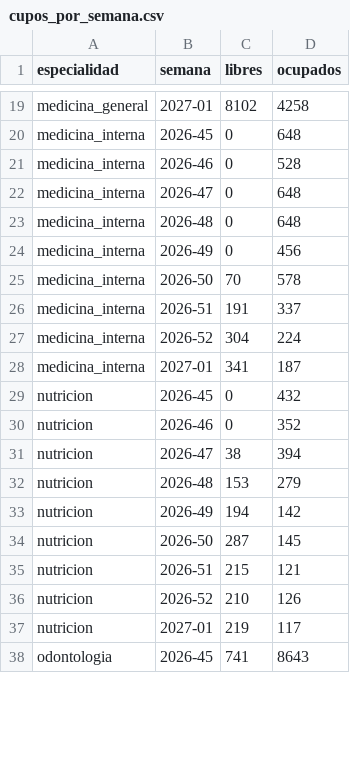
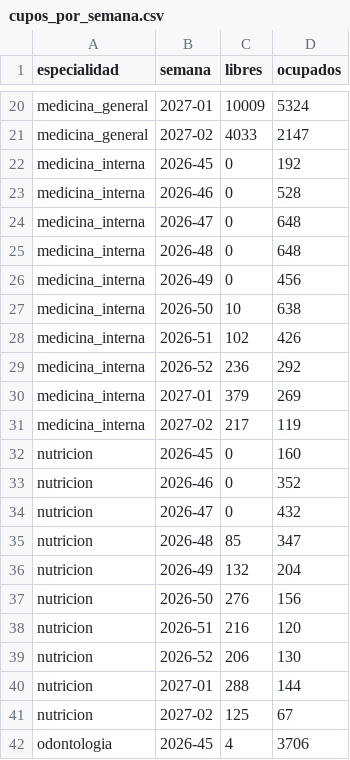
Before and after one commit to andres0angel/magnol-ia, a CSV file: datos/sinteticos/cupos_por_semana.csv, drawn as a sheet; only a part is shown, gaps mark what is left out; addresses are those after the commit; the diff covers the shown part only; the diff names each change by its address in the sheet, - before the commit and + after, or states it on an @@ line.

```diff
--- a/datos/sinteticos/cupos_por_semana.csv
+++ b/datos/sinteticos/cupos_por_semana.csv
-C20 (libres): 8102
+C20 (libres): 10009
-D20 (ocupados): 4258
+D20 (ocupados): 5324
+row 21: medicina_general | 2027-02 | 4033 | 2147
-D22 (ocupados): 648
+D22 (ocupados): 192
-C27 (libres): 70
+C27 (libres): 10
-D27 (ocupados): 578
+D27 (ocupados): 638
-C28 (libres): 191
+C28 (libres): 102
-D28 (ocupados): 337
+D28 (ocupados): 426
-C29 (libres): 304
+C29 (libres): 236
-D29 (ocupados): 224
+D29 (ocupados): 292
-C30 (libres): 341
+C30 (libres): 379
-D30 (ocupados): 187
+D30 (ocupados): 269
+row 31: medicina_interna | 2027-02 | 217 | 119
-D32 (ocupados): 432
+D32 (ocupados): 160
-C34 (libres): 38
+C34 (libres): 0
-D34 (ocupados): 394
+D34 (ocupados): 432
-C35 (libres): 153
+C35 (libres): 85
-D35 (ocupados): 279
+D35 (ocupados): 347
-C36 (libres): 194
+C36 (libres): 132
-D36 (ocupados): 142
+D36 (ocupados): 204
-C37 (libres): 287
+C37 (libres): 276
-D37 (ocupados): 145
+D37 (ocupados): 156
-C38 (libres): 215
+C38 (libres): 216
-D38 (ocupados): 121
+D38 (ocupados): 120
-C39 (libres): 210
+C39 (libres): 206
-D39 (ocupados): 126
+D39 (ocupados): 130
-C40 (libres): 219
+C40 (libres): 288
-D40 (ocupados): 117
+D40 (ocupados): 144
+row 41: nutricion | 2027-02 | 125 | 67
-C42 (libres): 741
+C42 (libres): 4
-D42 (ocupados): 8643
+D42 (ocupados): 3706
```
Also changed, not shown: 4 added rows and 81 edited cells elsewhere in this file, datos/pruebas/frases_adultos_mayores.csv, datos/sinteticos/citas.csv, 8 other files.
